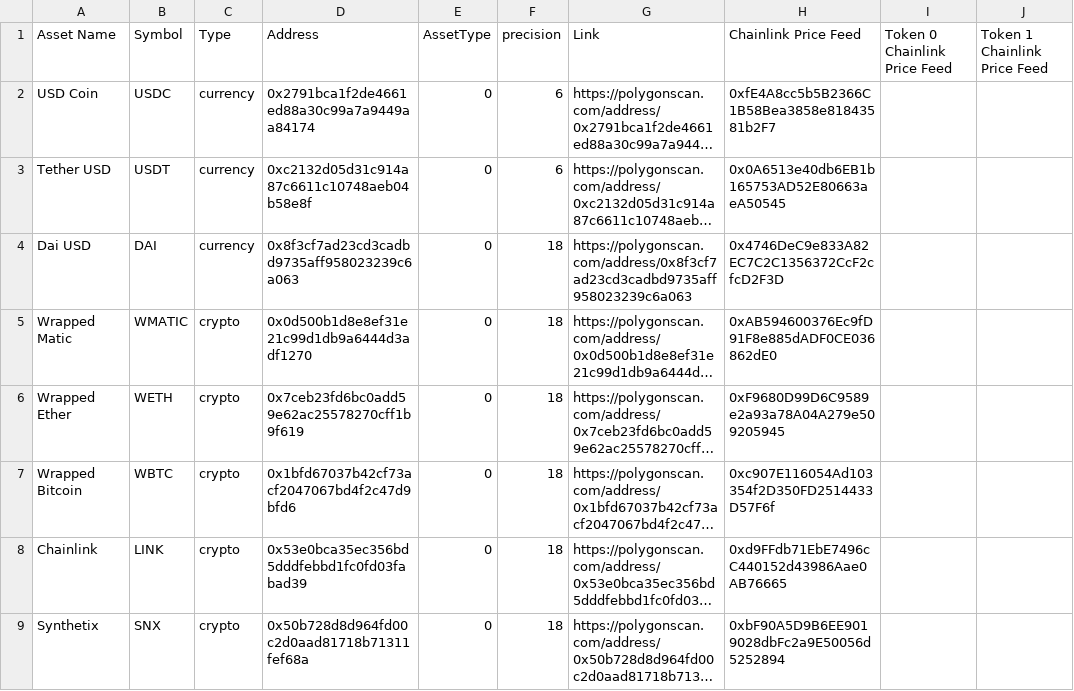
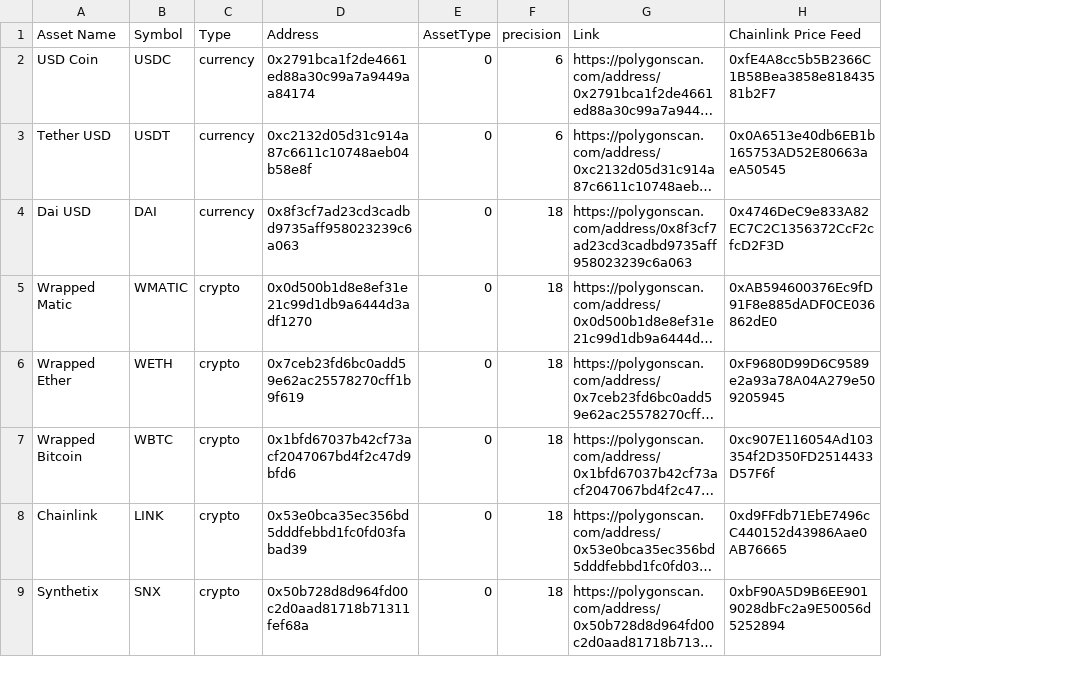
Before and after one commit to dhedge/V2-Public, a CSV file: dHEDGE Assets list - Polygon.csv, drawn as a sheet; only a part is shown; long unchanged cells end in …; the diff names each change by its address in the sheet, - before the commit and + after, or states it on an @@ line.

```diff
--- a/dHEDGE Assets list - Polygon.csv
+++ b/dHEDGE Assets list - Polygon.csv
-column I (Token 0 Chainlink Price Feed), empty
-column J (Token 1 Chainlink Price Feed), empty
```
Also changed, not shown: 7 other files.
